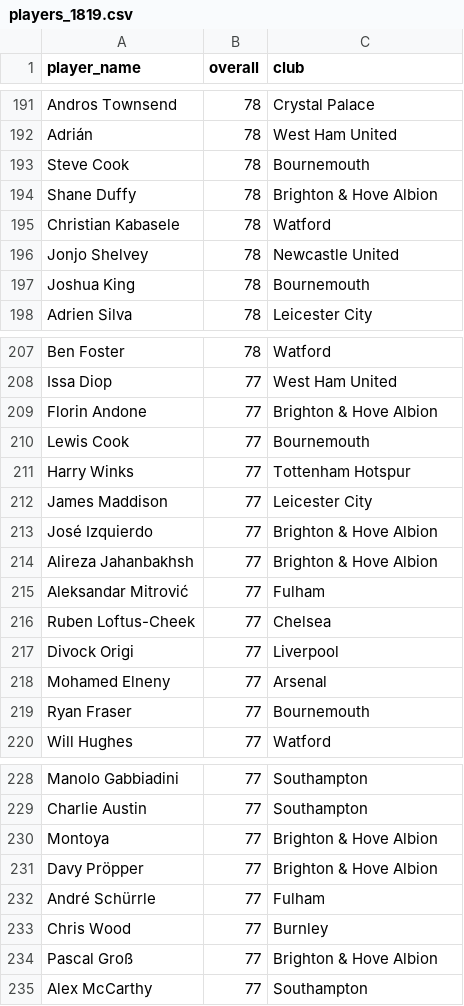
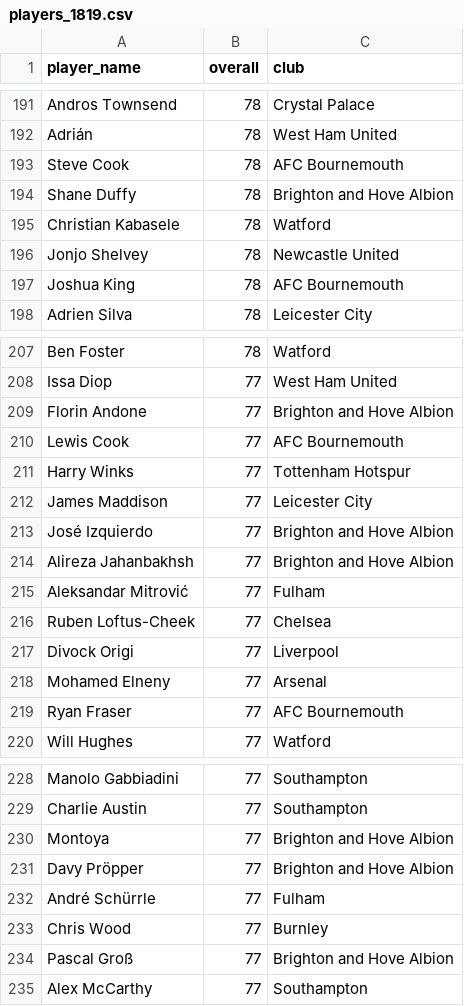
Before and after one commit to duy-nq/EPL-Prediction, a CSV file: Players Overall/players_1819.csv, drawn as a sheet; only a part is shown, gaps mark what is left out; the diff covers the shown part only.

Commit message:
Update team names in CSV files, Create UI with 99.9% complete functions

```diff
--- a/Players Overall/players_1819.csv
+++ b/Players Overall/players_1819.csv
@@ -192,7 +192,7 @@ Andros Townsend,78,Crystal Palace
 Adrián,78,West Ham United
-Steve Cook,78,Bournemouth
-Shane Duffy,78,Brighton & Hove Albion
+Steve Cook,78,AFC Bournemouth
+Shane Duffy,78,Brighton and Hove Albion
 Christian Kabasele,78,Watford
 Jonjo Shelvey,78,Newcastle United
-Joshua King,78,Bournemouth
+Joshua King,78,AFC Bournemouth
 Adrien Silva,78,Leicester City
@@ -208,8 +208,8 @@ Ben Foster,78,Watford
 Issa Diop,77,West Ham United
-Florin Andone,77,Brighton & Hove Albion
-Lewis Cook,77,Bournemouth
+Florin Andone,77,Brighton and Hove Albion
+Lewis Cook,77,AFC Bournemouth
 Harry Winks,77,Tottenham Hotspur
 James Maddison,77,Leicester City
-José Izquierdo,77,Brighton & Hove Albion
-Alireza Jahanbakhsh,77,Brighton & Hove Albion
+José Izquierdo,77,Brighton and Hove Albion
+Alireza Jahanbakhsh,77,Brighton and Hove Albion
 Aleksandar Mitrović,77,Fulham
@@ -218,3 +218,3 @@ Divock Origi,77,Liverpool
 Mohamed Elneny,77,Arsenal
-Ryan Fraser,77,Bournemouth
+Ryan Fraser,77,AFC Bournemouth
 Will Hughes,77,Watford
@@ -229,7 +229,7 @@ Manolo Gabbiadini,77,Southampton
 Charlie Austin,77,Southampton
-Montoya,77,Brighton & Hove Albion
-Davy Pröpper,77,Brighton & Hove Albion
+Montoya,77,Brighton and Hove Albion
+Davy Pröpper,77,Brighton and Hove Albion
 André Schürrle,77,Fulham
 Chris Wood,77,Burnley
-Pascal Groß,77,Brighton & Hove Albion
+Pascal Groß,77,Brighton and Hove Albion
 Alex McCarthy,77,Southampton
```
Also changed, not shown: 55 edited cells elsewhere in this file, Players Overall/players_1516.csv, Players Overall/players_1617.csv, 45 other files.
